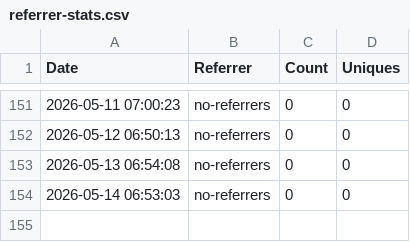
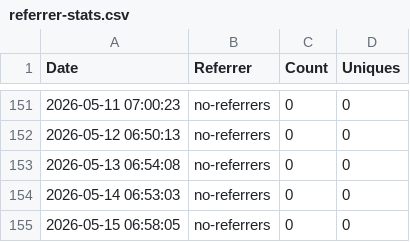
Before and after one commit to jpmorgan-payments/pdp-mcp, a CSV file: metrics/referrer-stats.csv, drawn as a sheet; only a part is shown, gaps mark what is left out; the diff names each change by its address in the sheet, - before the commit and + after, or states it on an @@ line.

```diff
--- a/metrics/referrer-stats.csv
+++ b/metrics/referrer-stats.csv
+row 155: 2026-05-15 06:58:05 | no-referrers | 0 | 0
```
Also changed, not shown: metrics/clone-stats.csv, metrics/traffic-stats.csv.
